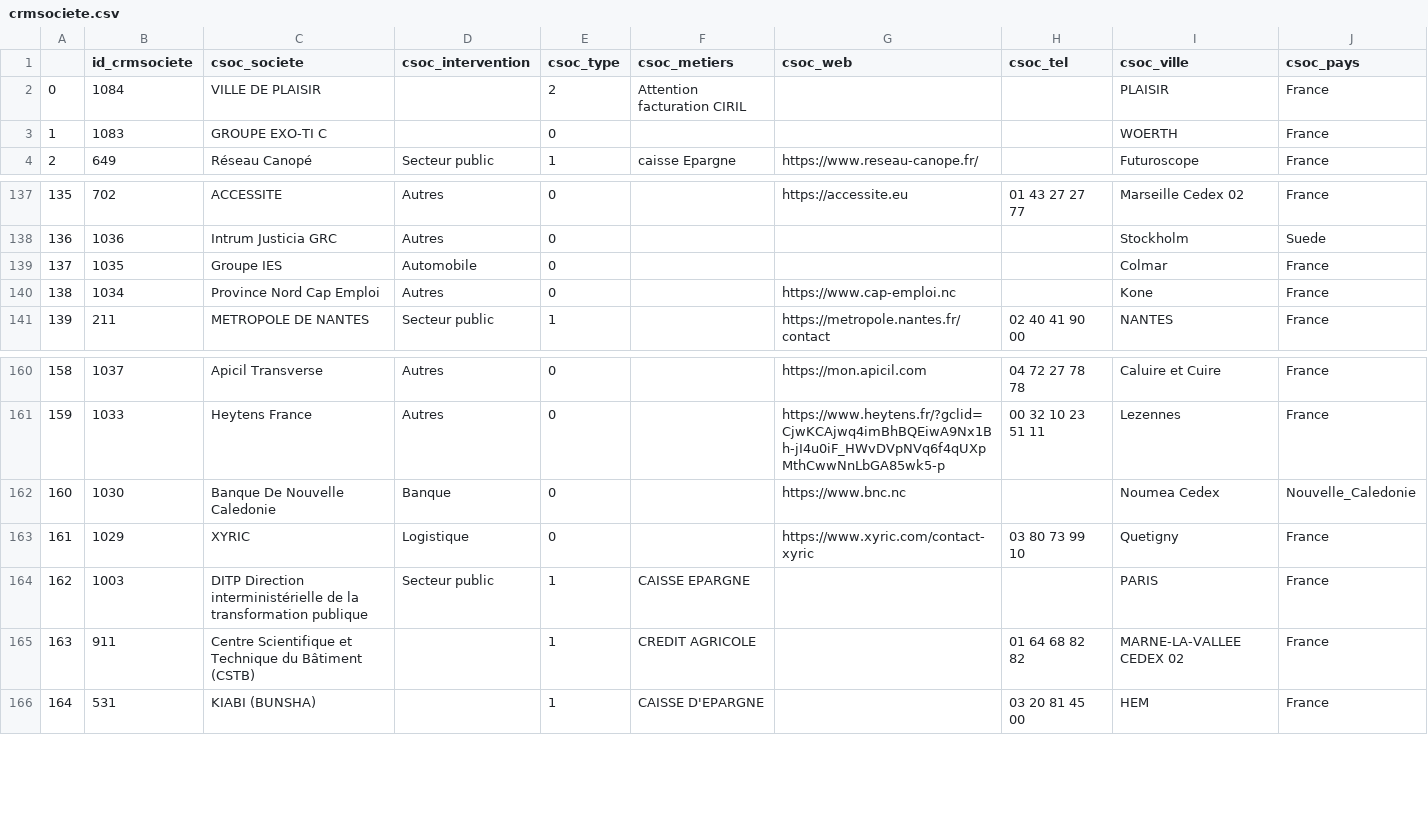
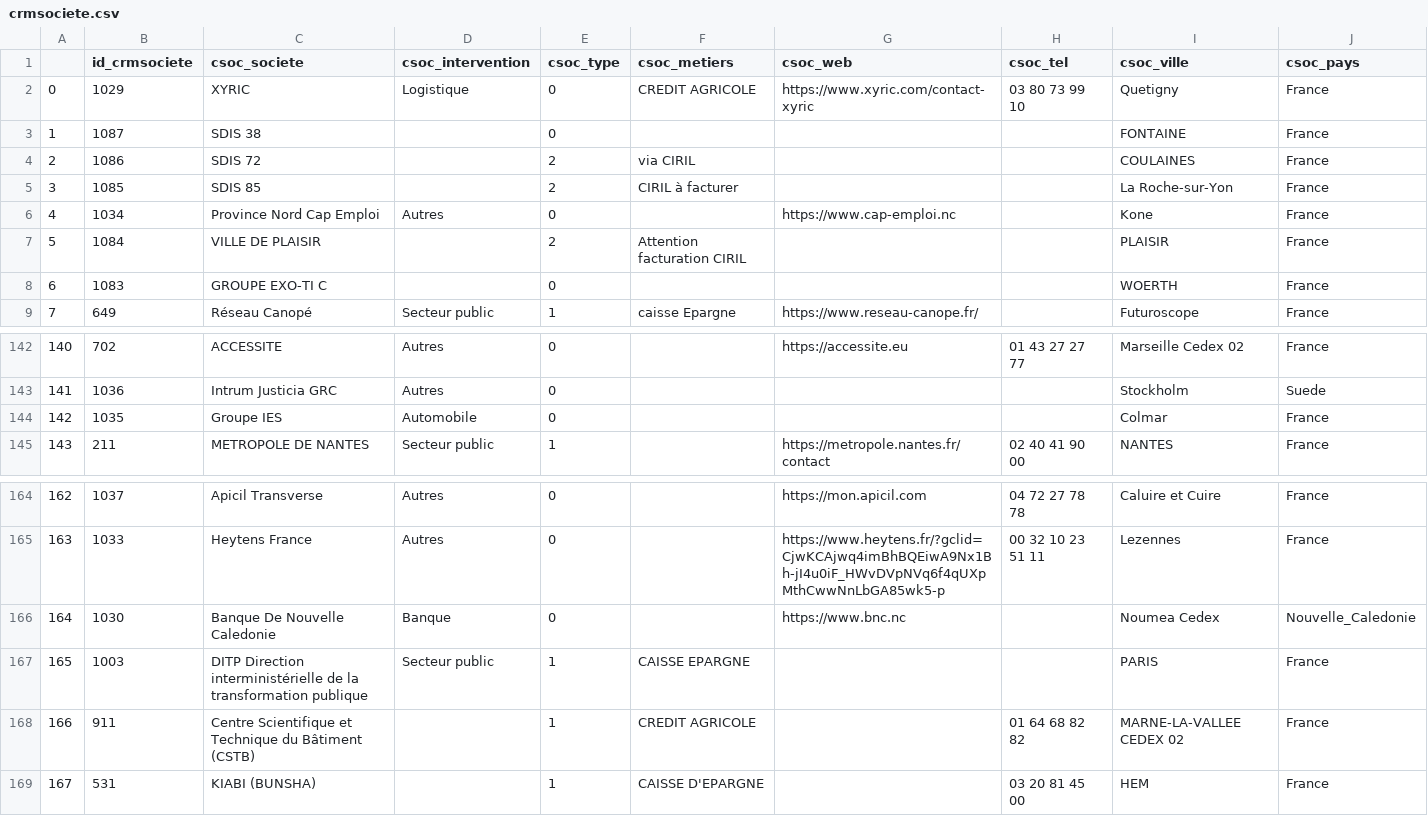
Before and after one commit to sofian-30/app_PCOE, a CSV file: data/crmsociete.csv, drawn as a sheet; only a part is shown, gaps mark what is left out; removed rows and columns are numbered as before the commit, all else as after; rows hold the shown columns only; the diff names each change by its address in the sheet, - before the commit and + after, or states it on an @@ line.

Commit message:
:card_file_box: Add creation of table app_table

```diff
--- a/data/crmsociete.csv
+++ b/data/crmsociete.csv
+row 2: 0 | 1029 | XYRIC | Logistique | 0 | CREDIT AGRICOLE | https://www.xyric.com/contact-xyric | 03 80 73 99 10 | Quetigny | France
+row 3: 1 | 1087 | SDIS 38 |  | 0 |  |  |  | FONTAINE | France
+row 4: 2 | 1086 | SDIS 72 |  | 2 | via CIRIL |  |  | COULAINES | France
+row 5: 3 | 1085 | SDIS 85 |  | 2 | CIRIL à facturer |  |  | La Roche-sur-Yon | France
+row 6: 4 | 1034 | Province Nord Cap Emploi | Autres | 0 |  | https://www.cap-emploi.nc |  | Kone | France
@@ column A renumbered from row 7 down @@
-row 140: 138 | 1034 | Province Nord Cap Emploi | Autres | 0 |  | https://www.cap-emploi.nc |  | Kone | France
-row 163: 161 | 1029 | XYRIC | Logistique | 0 |  | https://www.xyric.com/contact-xyric | 03 80 73 99 10 | Quetigny | France
```
Also changed, not shown: data/profil.csv, 4 other files.
